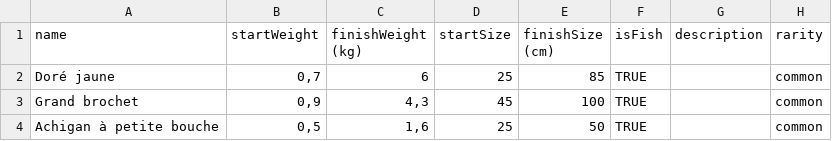
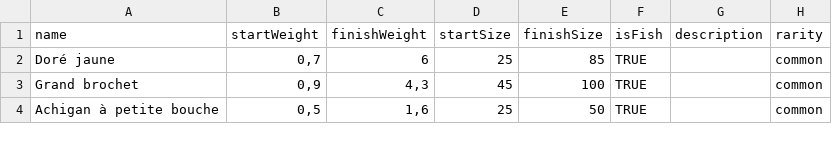
Before and after one commit to chefien/aut26_projet, a CSV file: assets/fishEncylopedia2(Sheet1).csv, drawn as a sheet; only a part is shown.

```diff
--- a/assets/fishEncylopedia2(Sheet1).csv
+++ b/assets/fishEncylopedia2(Sheet1).csv
@@ -1,2 +1,2 @@
-name;startWeight;finishWeight (kg);startSize;finishSize (cm);isFish;description;rarity
+name;startWeight;finishWeight;startSize;finishSize;isFish;description;rarity
 Doré jaune;0,7;6;25;85;TRUE;;common
```
Also changed, not shown: 2 other files.
